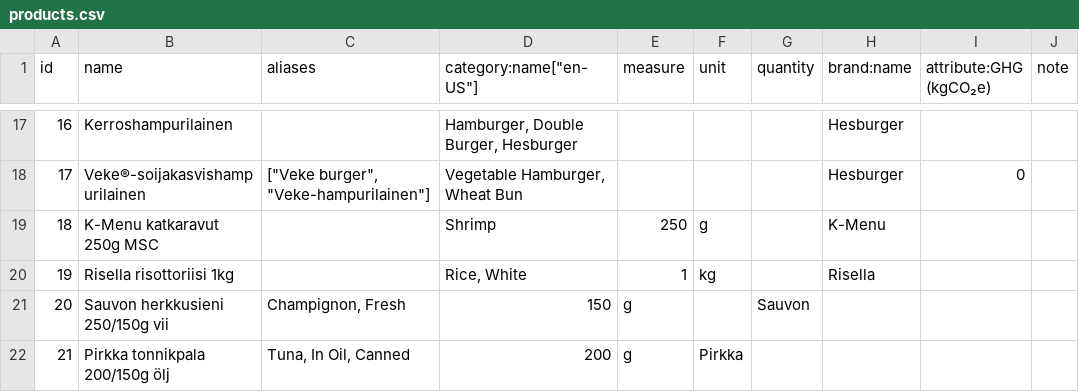
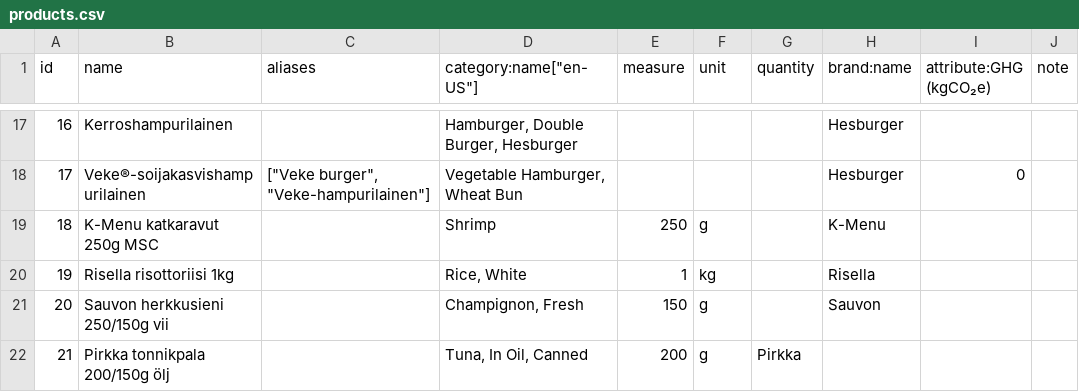
Before and after one commit to torava/pim-api, a CSV file: seeds/products.csv, drawn as a sheet; only a part is shown, gaps mark what is left out; the diff names each change by its address in the sheet, - before the commit and + after, or states it on an @@ line.

Commit message:
Fixed products

```diff
--- a/seeds/products.csv
+++ b/seeds/products.csv
-C21 (aliases): Champignon, Fresh
+C21 (aliases): (empty)
-D21 (category:name["en-US"]): 150
+D21 (category:name["en-US"]): Champignon, Fresh
-E21 (measure): g
+E21 (measure): 150
-F21 (unit): (empty)
+F21 (unit): g
-G21 (quantity): Sauvon
+G21 (quantity): (empty)
-H21 (brand:name): (empty)
+H21 (brand:name): Sauvon
-C22 (aliases): Tuna, In Oil, Canned
+C22 (aliases): (empty)
-D22 (category:name["en-US"]): 200
+D22 (category:name["en-US"]): Tuna, In Oil, Canned
-E22 (measure): g
+E22 (measure): 200
-F22 (unit): Pirkka
+F22 (unit): g
-G22 (quantity): (empty)
+G22 (quantity): Pirkka
```
